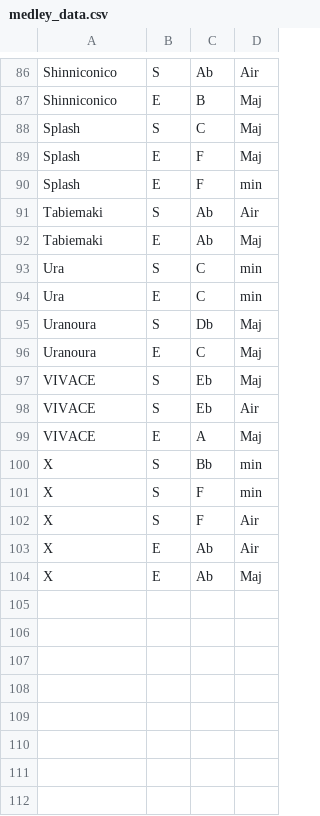
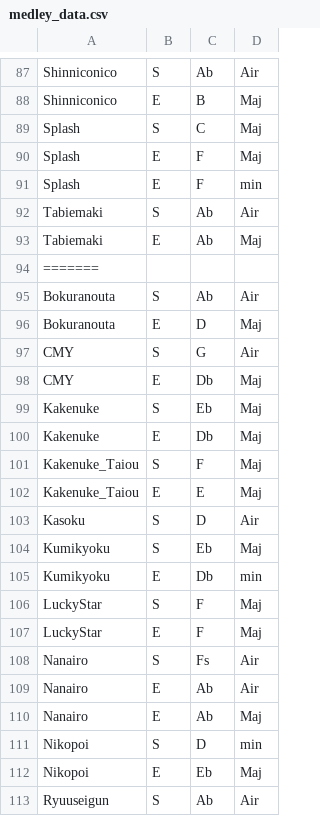
Before and after one commit to satory074/Detouram, a CSV file: data/medley_data.csv, drawn as a sheet; only a part is shown, gaps mark what is left out; the shorter side is filled out with more unchanged rows; the diff covers the shown part only; the diff names each change by its address in the sheet, - before the commit and + after, or states it on an @@ line.

```diff
--- a/data/medley_data.csv
+++ b/data/medley_data.csv
+row 94: =======
+row 95: Bokuranouta | S | Ab | Air
+row 96: Bokuranouta | E | D | Maj
+row 97: CMY | S | G | Air
+row 98: CMY | E | Db | Maj
+row 99: Kakenuke | S | Eb | Maj
+row 100: Kakenuke | E | Db | Maj
+row 101: Kakenuke_Taiou | S | F | Maj
+row 102: Kakenuke_Taiou | E | E | Maj
+row 103: Kasoku | S | D | Air
+row 104: Kumikyoku | S | Eb | Maj
+row 105: Kumikyoku | E | Db | min
+row 106: LuckyStar | S | F | Maj
+row 107: LuckyStar | E | F | Maj
+row 108: Nanairo | S | Fs | Air
+row 109: Nanairo | E | Ab | Air
+row 110: Nanairo | E | Ab | Maj
+row 111: Nikopoi | S | D | min
+row 112: Nikopoi | E | Eb | Maj
+row 113: Ryuuseigun | S | Ab | Air
```
Also changed, not shown: 9 added rows elsewhere in this file.
